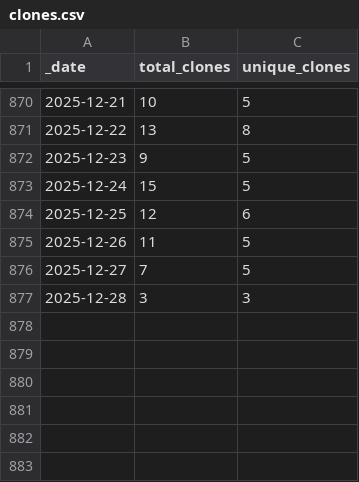
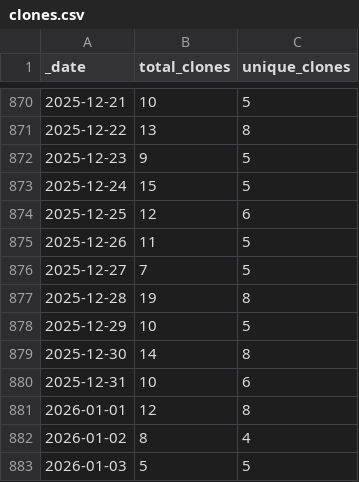
Before and after one commit to KajaBraz/ChatBox, a CSV file: traffic/clones.csv, drawn as a sheet; only a part is shown, gaps mark what is left out.

```diff
--- a/traffic/clones.csv
+++ b/traffic/clones.csv
@@ -876,2 +876,8 @@ _date,total_clones,unique_clones
 2025-12-27,7,5
-2025-12-28,3,3
+2025-12-28,19,8
+2025-12-29,10,5
+2025-12-30,14,8
+2025-12-31,10,6
+2026-01-01,12,8
+2026-01-02,8,4
+2026-01-03,5,5
```
Also changed, not shown: traffic/views.csv, 1 other file.
